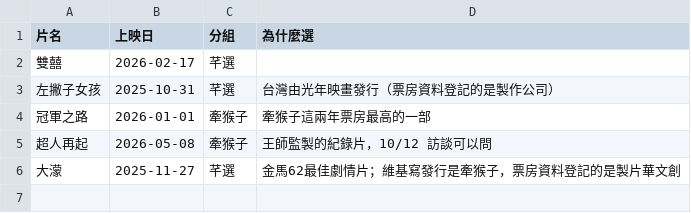
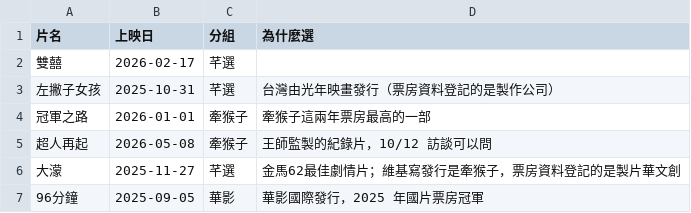
Before and after one commit to nwu563533/boxoffice-tw, a CSV file: data/films.csv, drawn as a sheet.

```diff
--- a/data/films.csv
+++ b/data/films.csv
@@ -6 +6,2 @@
 大濛,2025-11-27,芊選,金馬62最佳劇情片；維基寫發行是牽猴子，票房資料登記的是製片華文創
+96分鐘,2025-09-05,華影,華影國際發行，2025 年國片票房冠軍
```
Also changed, not shown: data/events.csv, 14 other files.
